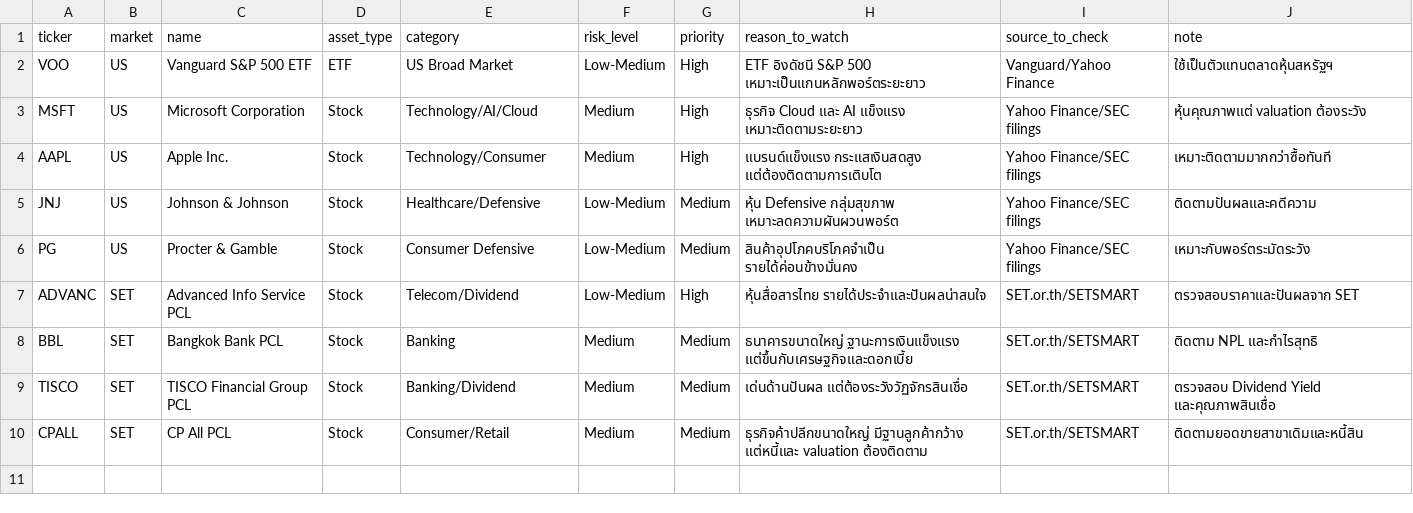
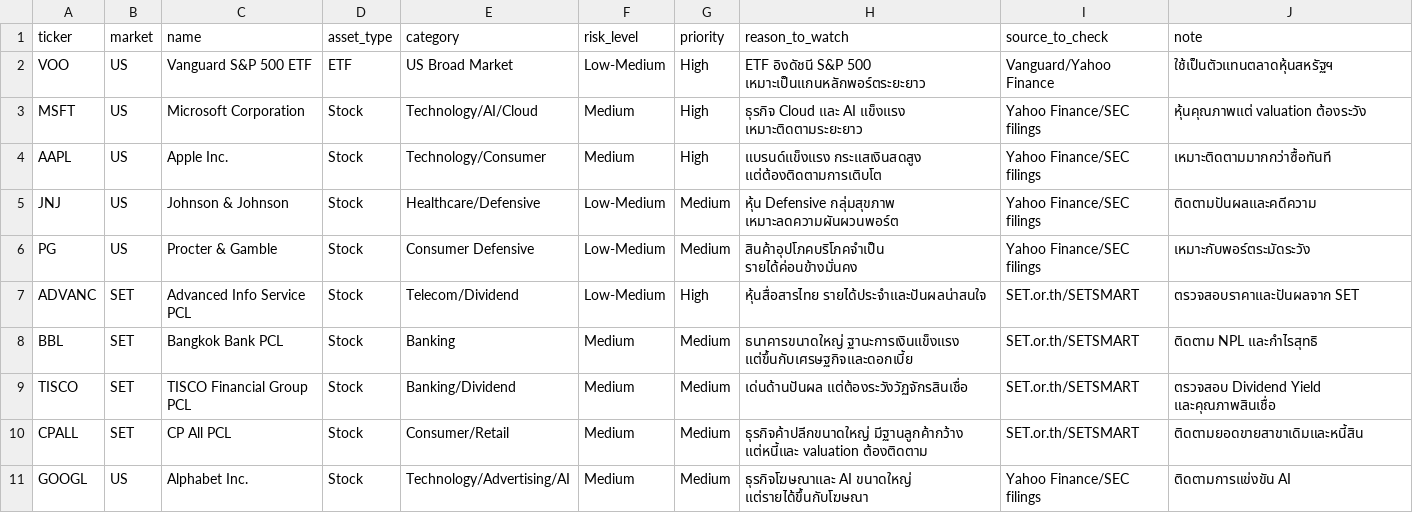
Before and after one commit to non3046-pa/investment-research-system, a CSV file: watchlist.csv, drawn as a sheet.

Commit message:
Update watchlist.csv

```diff
--- a/watchlist.csv
+++ b/watchlist.csv
@@ -10 +10,2 @@ TISCO,SET,TISCO Financial Group PCL,Stock,Banking/Dividend,Medium,Medium,เด
 CPALL,SET,CP All PCL,Stock,Consumer/Retail,Medium,Medium,ธุรกิจค้าปลีกขนาดใหญ่ มีฐานลูกค้ากว้าง แต่หนี้และ valuation ต้องติดตาม,SET.or.th/SETSMART,ติดตามยอดขายสาขาเดิมและหนี้สิน
+GOOGL,US,Alphabet Inc.,Stock,Technology/Advertising/AI,Medium,Medium,ธุรกิจโฆษณาและ AI ขนาดใหญ่ แต่รายได้ขึ้นกับโฆษณา,Yahoo Finance/SEC filings,ติดตามการแข่งขัน AI
```
